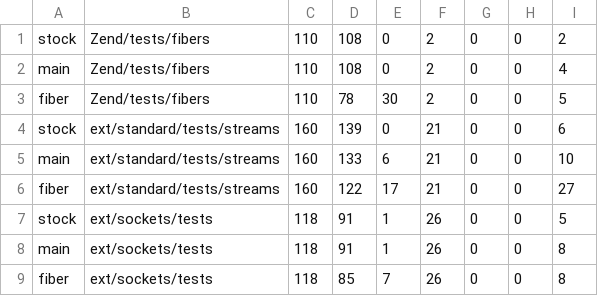
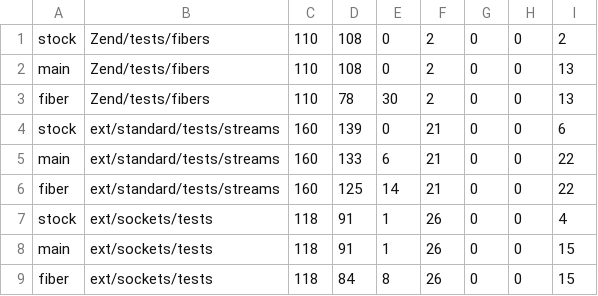
Before and after one commit to koekaverna/ignis, a TSV file: bench/results/e15-phpt/summary.tsv, drawn as a sheet.

```diff
--- a/bench/results/e15-phpt/summary.tsv
+++ b/bench/results/e15-phpt/summary.tsv
@@ -1,9 +1,9 @@
 stock	Zend/tests/fibers	110	108	0	2	0	0	2
-main	Zend/tests/fibers	110	108	0	2	0	0	4
-fiber	Zend/tests/fibers	110	78	30	2	0	0	5
+main	Zend/tests/fibers	110	108	0	2	0	0	13
+fiber	Zend/tests/fibers	110	78	30	2	0	0	13
 stock	ext/standard/tests/streams	160	139	0	21	0	0	6
-main	ext/standard/tests/streams	160	133	6	21	0	0	10
-fiber	ext/standard/tests/streams	160	122	17	21	0	0	27
-stock	ext/sockets/tests	118	91	1	26	0	0	5
-main	ext/sockets/tests	118	91	1	26	0	0	8
-fiber	ext/sockets/tests	118	85	7	26	0	0	8
+main	ext/standard/tests/streams	160	133	6	21	0	0	22
+fiber	ext/standard/tests/streams	160	125	14	21	0	0	22
+stock	ext/sockets/tests	118	91	1	26	0	0	4
+main	ext/sockets/tests	118	91	1	26	0	0	15
+fiber	ext/sockets/tests	118	84	8	26	0	0	15
```
Also changed, not shown: bench/results/e15-phpt/fiber-ext_sockets_tests.tsv, bench/results/e15-phpt/fiber-ext_standard_tests_streams.tsv, 9 other files.
